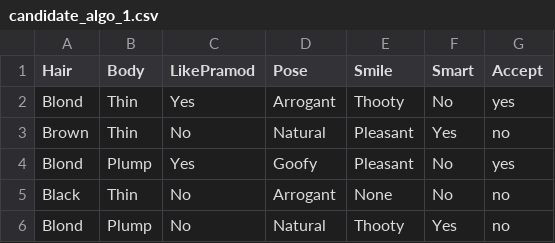
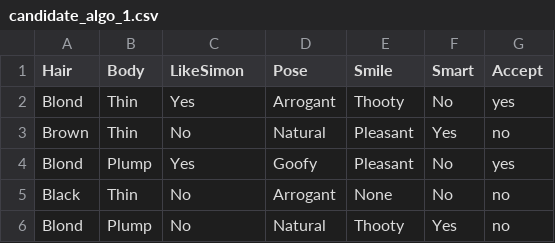
Before and after one commit to Tharun-kailash/ML-Lab-Work, a CSV file: Candidate Elimination Algorithm/candidate_algo_1.csv, drawn as a sheet.

Commit message:
Changed the Column name to LikeSimon

```diff
--- a/Candidate Elimination Algorithm/candidate_algo_1.csv
+++ b/Candidate Elimination Algorithm/candidate_algo_1.csv
@@ -1,2 +1,2 @@
-Hair,Body,LikePramod,Pose,Smile,Smart,Accept
+Hair,Body,LikeSimon,Pose,Smile,Smart,Accept
 Blond,Thin,Yes,Arrogant,Thooty,No,yes
```
